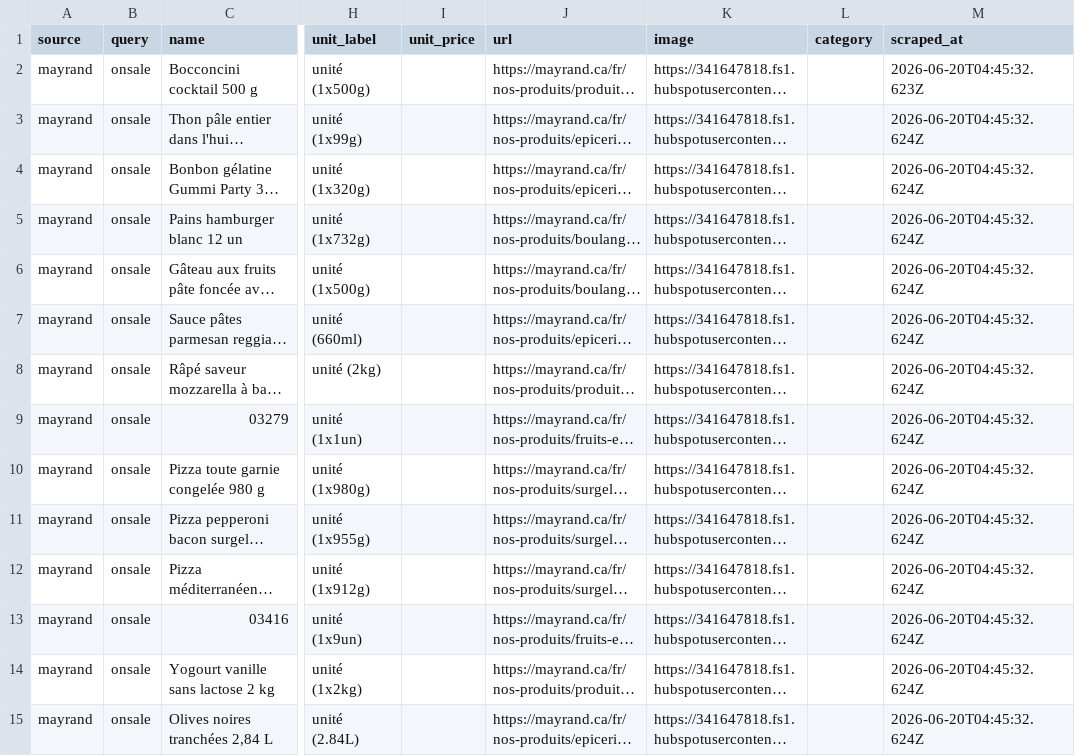
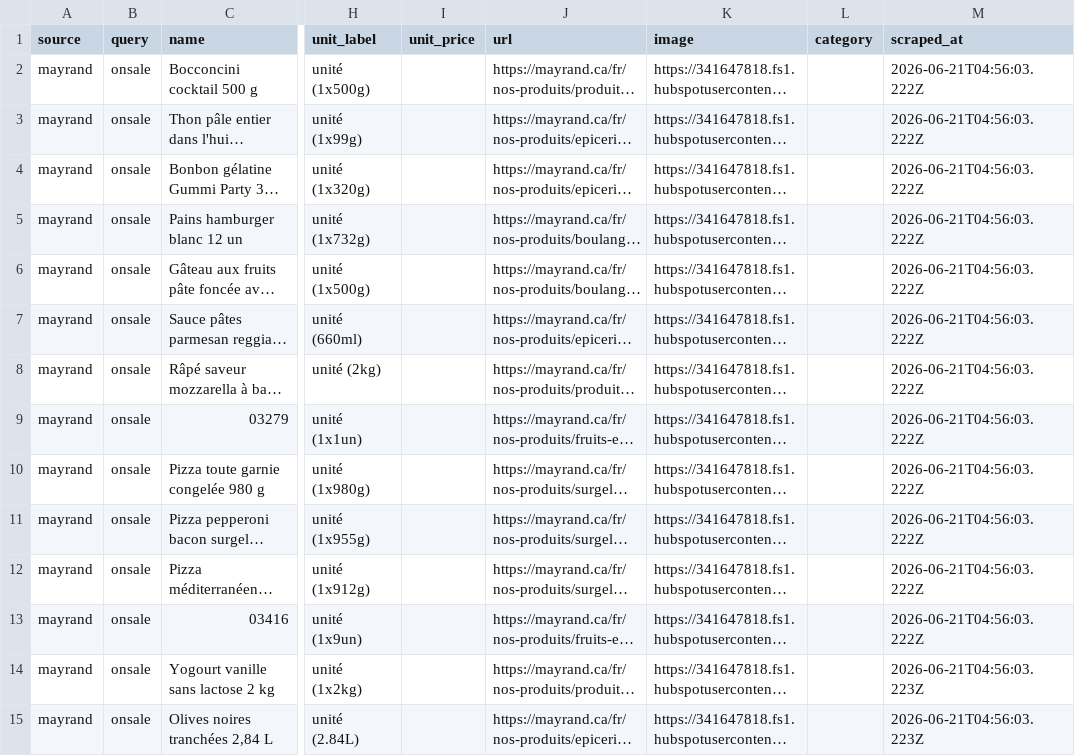
Before and after one commit to Olivier-cousineau/mayrand, a CSV file: public/mayrand/onsale/data.csv, drawn as a sheet; only a part is shown, gaps mark what is left out; long unchanged cells end in …; the diff covers the shown part only; the diff names each change by its address in the sheet, - before the commit and + after, or states it on an @@ line.

```diff
--- a/public/mayrand/onsale/data.csv
+++ b/public/mayrand/onsale/data.csv
-M2 (scraped_at): 2026-06-20T04:45:32.623Z
+M2 (scraped_at): 2026-06-21T04:56:03.222Z
-M3:M13 (scraped_at): 2026-06-20T04:45:32.624Z
+M3:M13 (scraped_at): 2026-06-21T04:56:03.222Z
-M14:M15 (scraped_at): 2026-06-20T04:45:32.624Z
+M14:M15 (scraped_at): 2026-06-21T04:56:03.223Z
```
Also changed, not shown: 180 edited cells elsewhere in this file, 1 other file.
